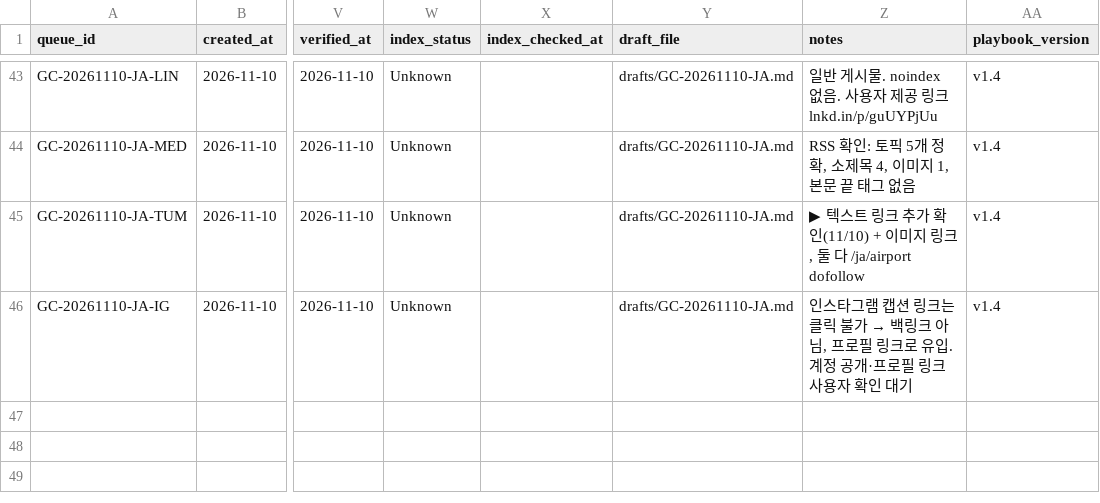
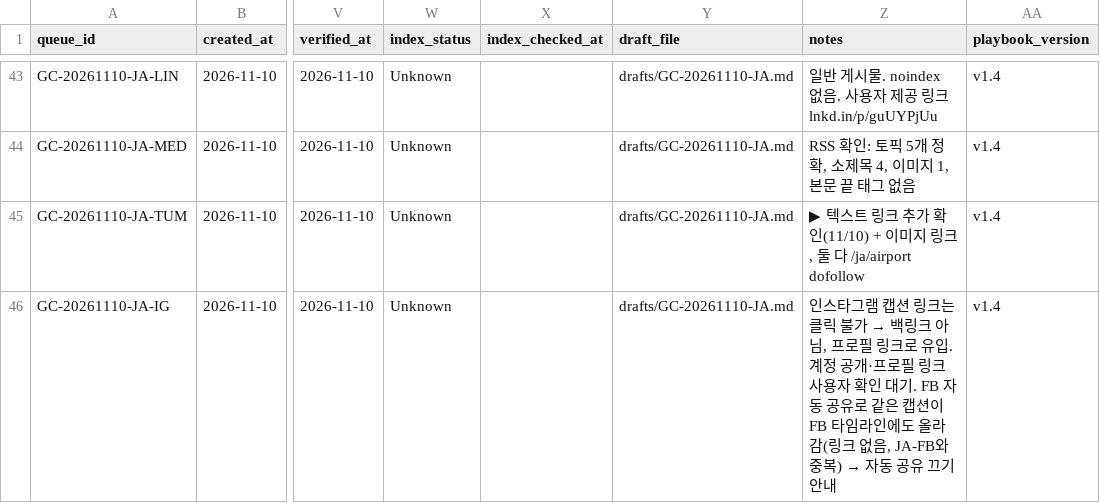
Before and after one commit to NJM-hub/NJM, a CSV file: .claude/skills/goldencar-backlink/queue-log.csv, drawn as a sheet; only a part is shown, gaps mark what is left out; the diff names each change by its address in the sheet, - before the commit and + after, or states it on an @@ line.

```diff
--- a/.claude/skills/goldencar-backlink/queue-log.csv
+++ b/.claude/skills/goldencar-backlink/queue-log.csv
@@ Z46 (notes): …인 대기 → …인 대기. FB 자동 공유로 같은 캡션이 FB 타임라인에도 올라감(링크 없음, JA-FB와 중복) → 자동 공유 끄기 안내 @@
```
Also changed, not shown: 1 other file.
